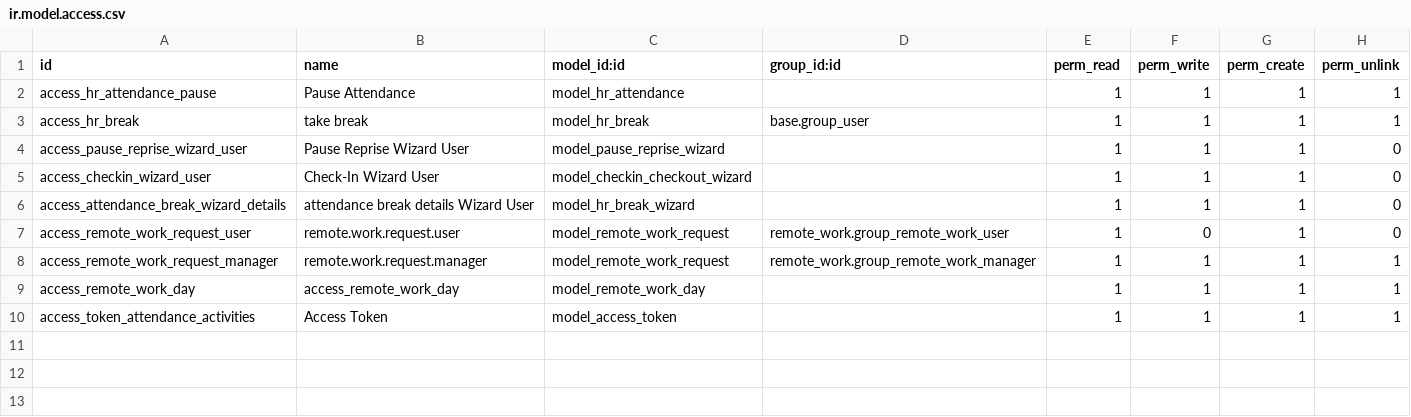
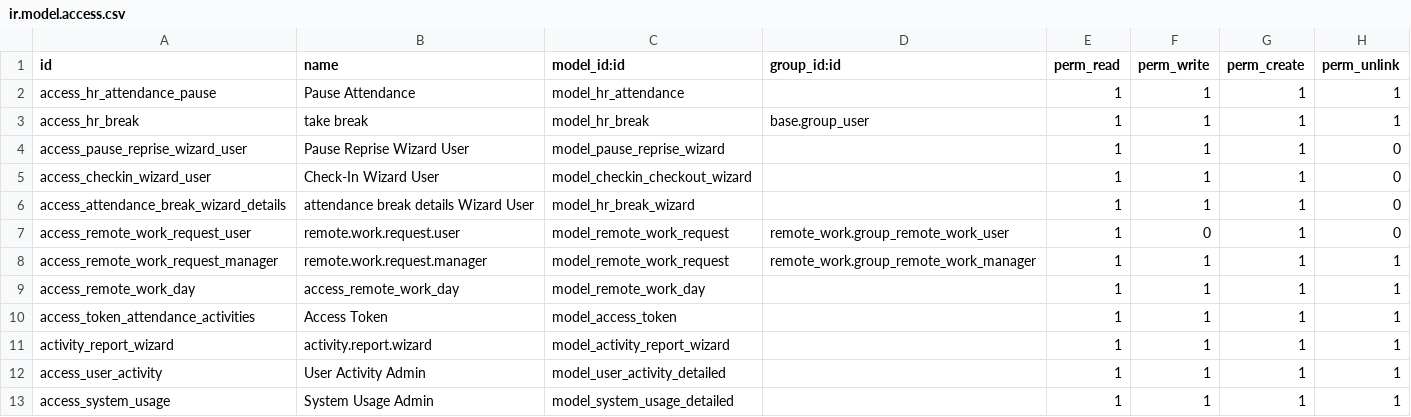
Before and after one commit to WassefTalbi/manage-remote-work, a CSV file: odoo/custum_addons/remote_work/security/ir.model.access.csv, drawn as a sheet.

Commit message:
implement user activities in  the activity report wizard

```diff
--- a/odoo/custum_addons/remote_work/security/ir.model.access.csv
+++ b/odoo/custum_addons/remote_work/security/ir.model.access.csv
@@ -10 +10,4 @@ access_remote_work_day,access_remote_work_day,model_remote_work_day,,1,1,1,1
 access_token_attendance_activities,Access Token,model_access_token,,1,1,1,1
+activity_report_wizard,activity.report.wizard,model_activity_report_wizard,,1,1,1,1
+access_user_activity,User Activity Admin,model_user_activity_detailed,,1,1,1,1
+access_system_usage,System Usage Admin,model_system_usage_detailed,,1,1,1,1
```
Also changed, not shown: 10 other files.
